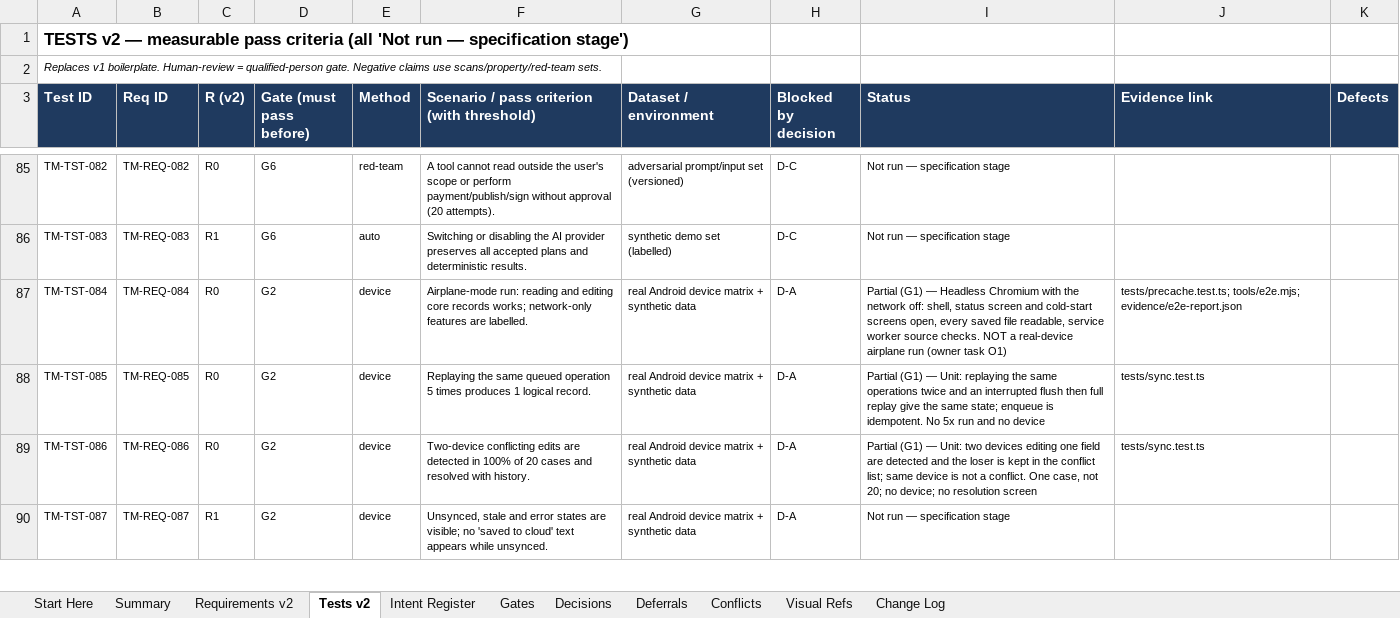
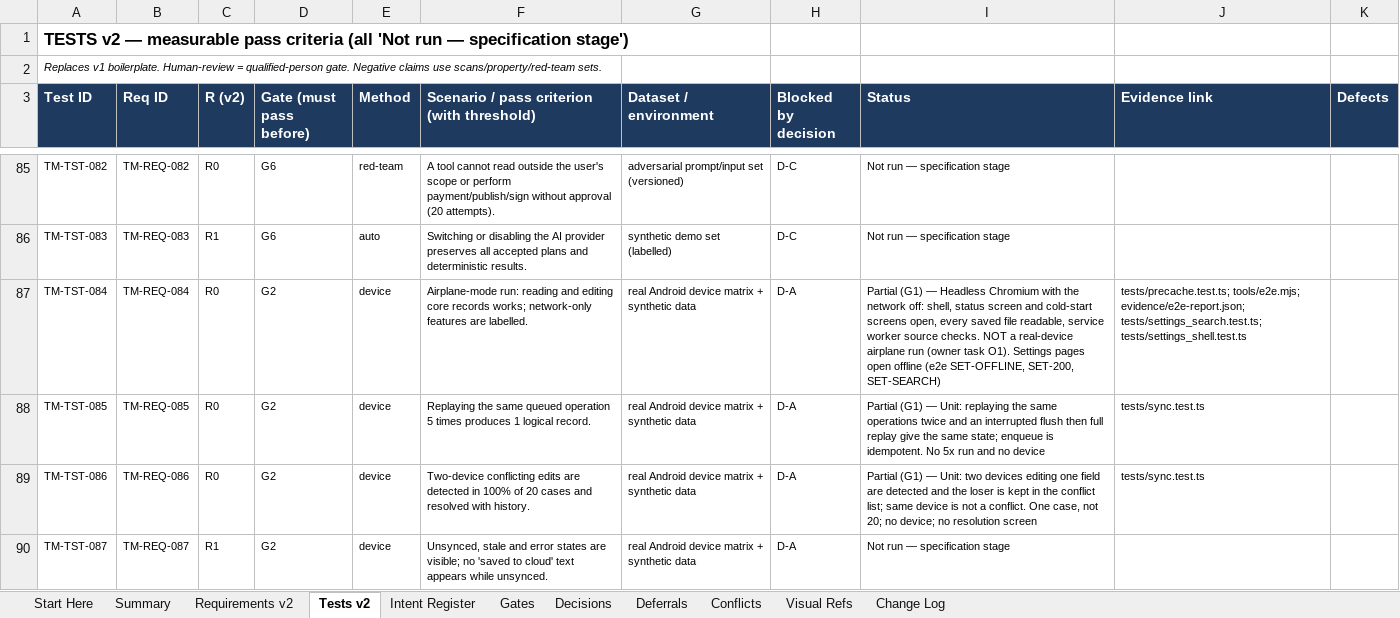
Before and after one commit to mistybari99/Trillionaire-Me, an Excel workbook: docs/register/Trillionaire_Me_Requirements_Register_v2_1_evidence_refresh.xlsx, sheet Tests v2, drawn as a sheet; only a part is shown, gaps mark what is left out; values as stored, in another font and other column widths than the file's, no borders; the diff covers the shown part only; the diff names each change by its address in the sheet, - before the commit and + after, or states it on an @@ line.

```diff
--- a/docs/register/Trillionaire_Me_Requirements_Register_v2_1_evidence_refresh.xlsx (sheet Tests v2)
+++ b/docs/register/Trillionaire_Me_Requirements_Register_v2_1_evidence_refresh.xlsx (sheet Tests v2)
-I87 (Status): …(owner task O1)
+I87 (Status): …(owner task O1). Settings pages open offline (e2e SET-OFFLINE, SET-200, SET-SEARCH)
-J87 (Evidence link): tests/precache.test.ts; tools/e2e.mjs; evidence/e2e-report.json
+J87 (Evidence link): tests/precache.test.ts; tools/e2e.mjs; evidence/e2e-report.json; tests/settings_search.test.ts; tests/settings_shell.test.ts
```
Also changed, not shown: 6 edited cells elsewhere in this sheet, sheet Requirements v2, sheet Change Log, 10 other files.
